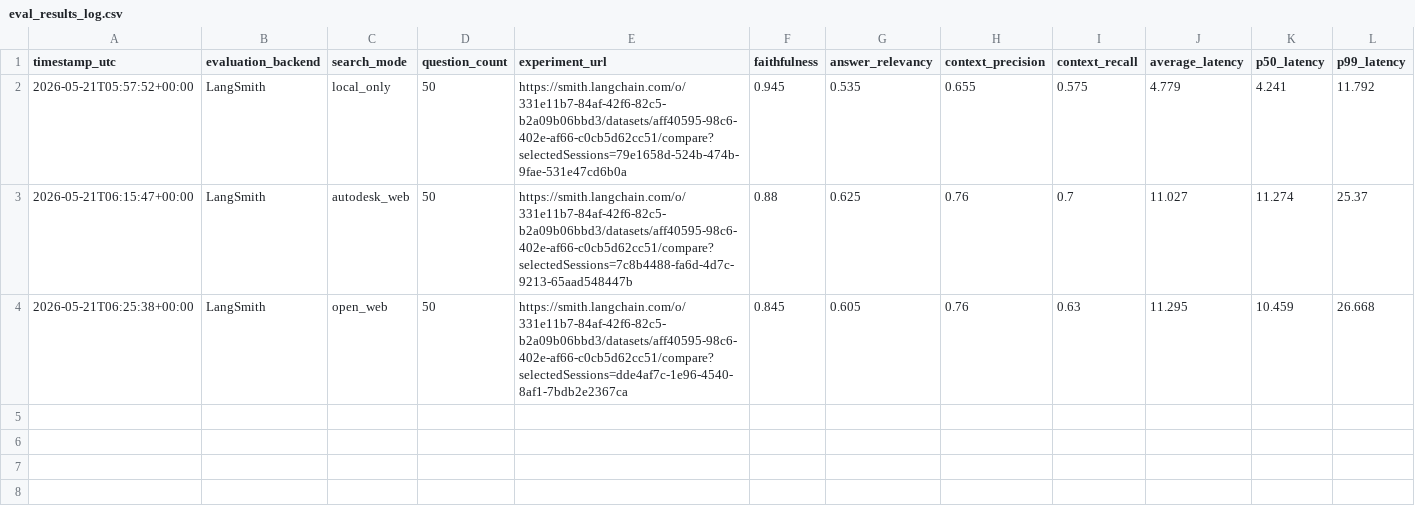
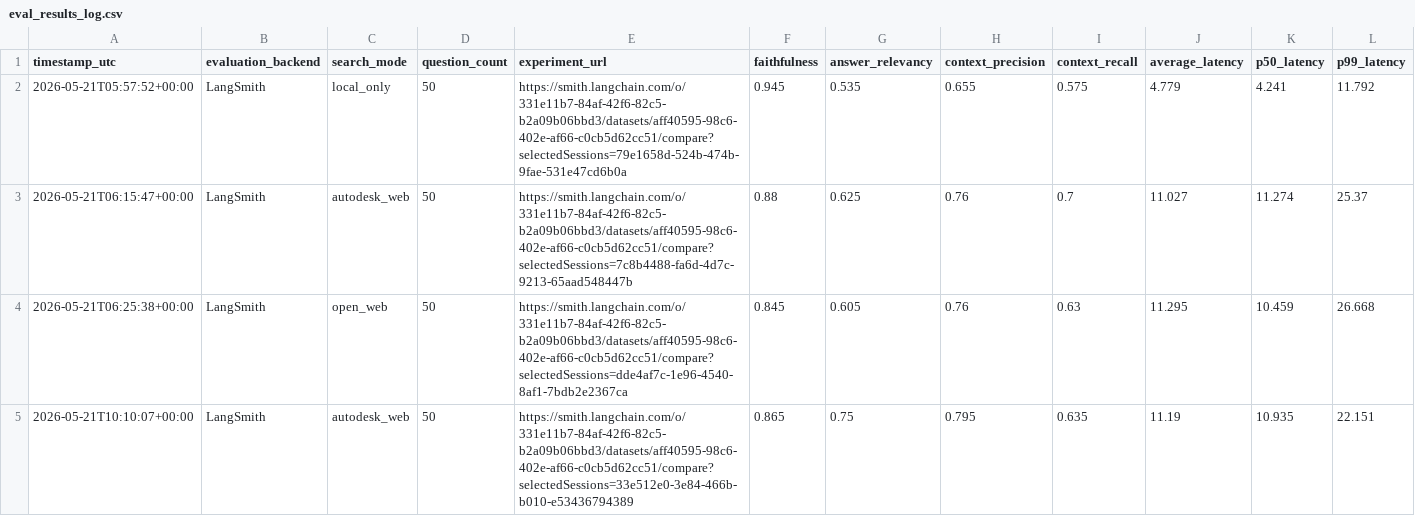
Before and after one commit to helsharif/autodesk-rag-app, a CSV file: eval_results/eval_results_log.csv, drawn as a sheet; the diff names each change by its address in the sheet, - before the commit and + after, or states it on an @@ line.

Commit message:
update evaluation

```diff
--- a/eval_results/eval_results_log.csv
+++ b/eval_results/eval_results_log.csv
+row 5: 2026-05-21T10:10:07+00:00 | LangSmith | autodesk_web | 50 | https://smith.langchain.com/o/331e11b7-84af-42f6-82c5-b2a09b06bbd3/datasets/aff40595-98c6-402e-af66-c0cb5d62cc51/compare?selectedSessions=33e512e0-3e84-466b-b010-e53436794389 | 0.865 | 0.75 | 0.795 | 0.635 | 11.19 | 10.935 | 22.151
```
Also changed, not shown: 2 other files.
